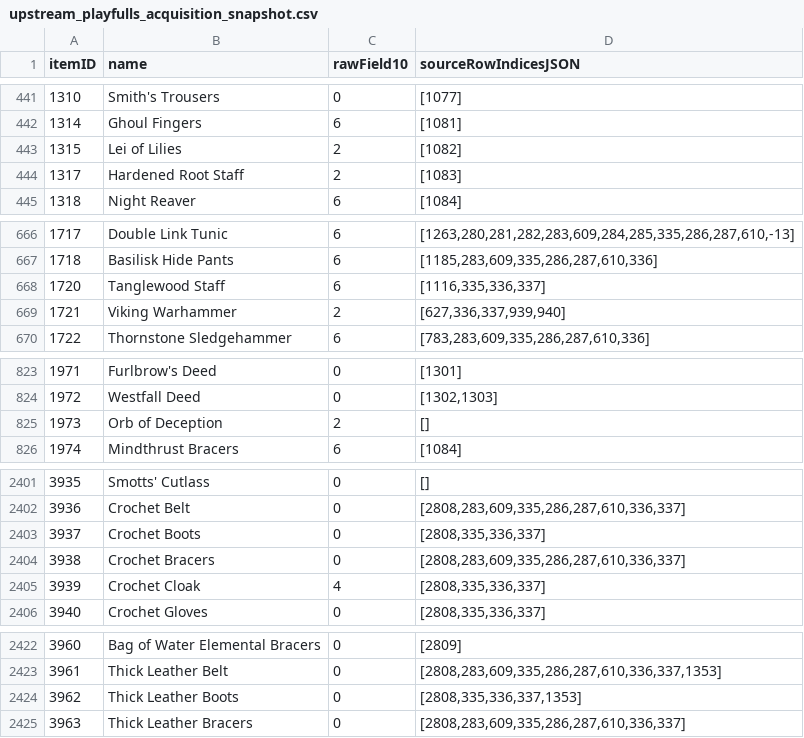
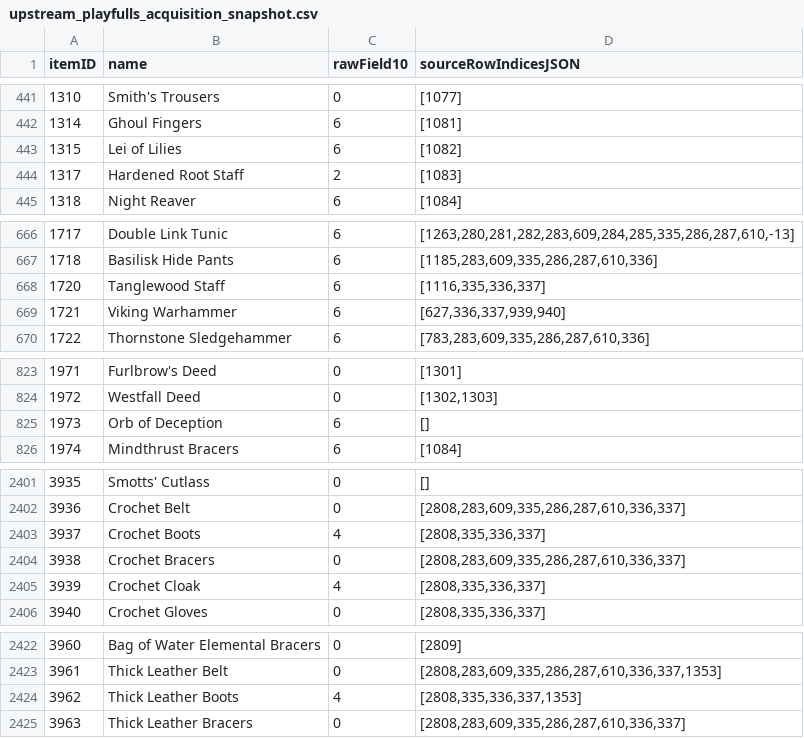
Before and after one commit to magicaddons/getgear, a CSV file: docs/source-audit-1-60/reconciliation-20261109/upstream_playfulls_acquisition_snapshot.csv, drawn as a sheet; only a part is shown, gaps mark what is left out; the diff covers the shown part only.

```diff
--- a/docs/source-audit-1-60/reconciliation-20261109/upstream_playfulls_acquisition_snapshot.csv
+++ b/docs/source-audit-1-60/reconciliation-20261109/upstream_playfulls_acquisition_snapshot.csv
@@ -442,3 +442,3 @@ itemID,name,rawField10,sourceRowIndicesJSON
 1314,Ghoul Fingers,6,[1081]
-1315,Lei of Lilies,2,[1082]
+1315,Lei of Lilies,6,[1082]
 1317,Hardened Root Staff,2,[1083]
@@ -668,3 +668,3 @@ itemID,name,rawField10,sourceRowIndicesJSON
 1720,Tanglewood Staff,6,"[1116,335,336,337]"
-1721,Viking Warhammer,2,"[627,336,337,939,940]"
+1721,Viking Warhammer,6,"[627,336,337,939,940]"
 1722,Thornstone Sledgehammer,6,"[783,283,609,335,286,287,610,336]"
@@ -824,3 +824,3 @@ itemID,name,rawField10,sourceRowIndicesJSON
 1972,Westfall Deed,0,"[1302,1303]"
-1973,Orb of Deception,2,[]
+1973,Orb of Deception,6,[]
 1974,Mindthrust Bracers,6,[1084]
@@ -2402,3 +2402,3 @@ itemID,name,rawField10,sourceRowIndicesJSON
 3936,Crochet Belt,0,"[2808,283,609,335,286,287,610,336,337]"
-3937,Crochet Boots,0,"[2808,335,336,337]"
+3937,Crochet Boots,4,"[2808,335,336,337]"
 3938,Crochet Bracers,0,"[2808,283,609,335,286,287,610,336,337]"
@@ -2423,3 +2423,3 @@ itemID,name,rawField10,sourceRowIndicesJSON
 3961,Thick Leather Belt,0,"[2808,283,609,335,286,287,610,336,337,1353]"
-3962,Thick Leather Boots,0,"[2808,335,336,337,1353]"
+3962,Thick Leather Boots,4,"[2808,335,336,337,1353]"
 3963,Thick Leather Bracers,0,"[2808,283,609,335,286,287,610,336,337]"
```
Also changed, not shown: 45 edited cells elsewhere in this file, docs/source-audit-1-60/reconciliation-20261109/remaining_equipment_research_queue.csv, 21 other files.
